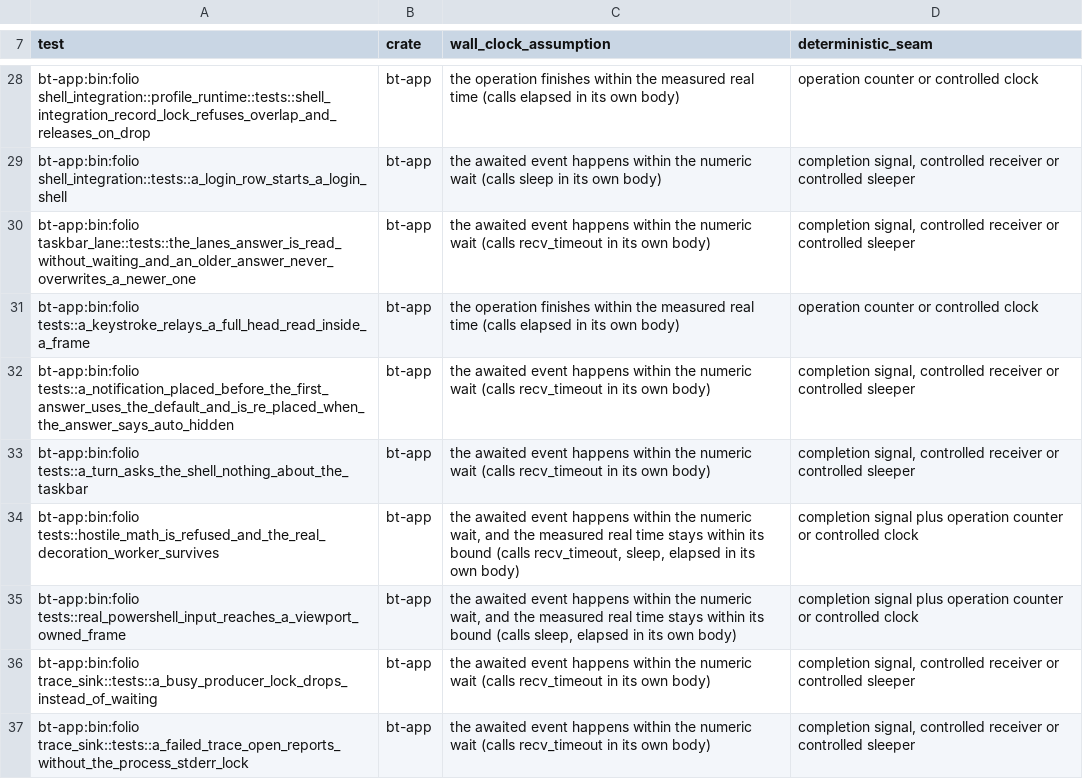
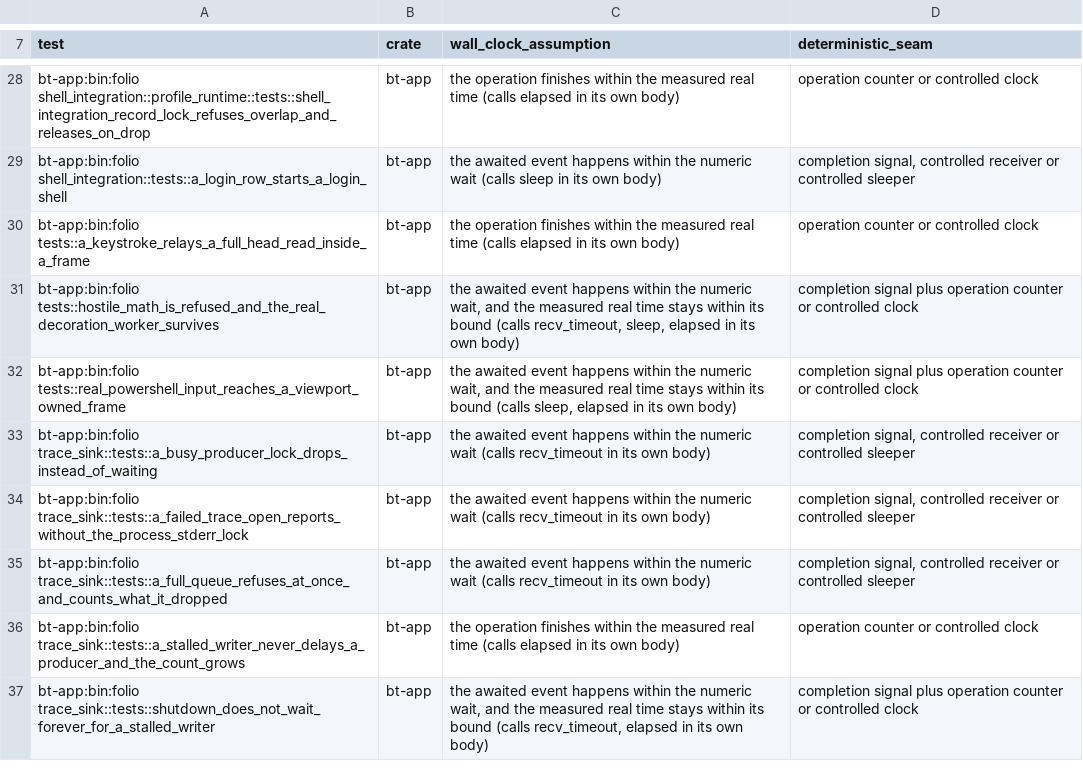
Before and after one commit to lulu-loopp/folio-terminal, a TSV file: docs/plans/TIMING-BOUND-TESTS.tsv, drawn as a sheet; only a part is shown, gaps mark what is left out; the shorter side is filled out with more unchanged rows; the diff names each change by its address in the sheet, - before the commit and + after, or states it on an @@ line.

```diff
--- a/docs/plans/TIMING-BOUND-TESTS.tsv
+++ b/docs/plans/TIMING-BOUND-TESTS.tsv
-row 30: bt-app:bin:folio taskbar_lane::tests::the_lanes_answer_is_read_without_waiting_and_an_older_answer_never_overwrites_a_newer_one | bt-app | the awaited event happens within the numeric wait (calls recv_timeout in its own body) | completion signal, controlled receiver or controlled sleeper
-row 32: bt-app:bin:folio tests::a_notification_placed_before_the_first_answer_uses_the_default_and_is_re_placed_when_the_answer_says_auto_hidden | bt-app | the awaited event happens within the numeric wait (calls recv_timeout in its own body) | completion signal, controlled receiver or controlled sleeper
-row 33: bt-app:bin:folio tests::a_turn_asks_the_shell_nothing_about_the_taskbar | bt-app | the awaited event happens within the numeric wait (calls recv_timeout in its own body) | completion signal, controlled receiver or controlled sleeper
```
Also changed, not shown: 12 other files.
